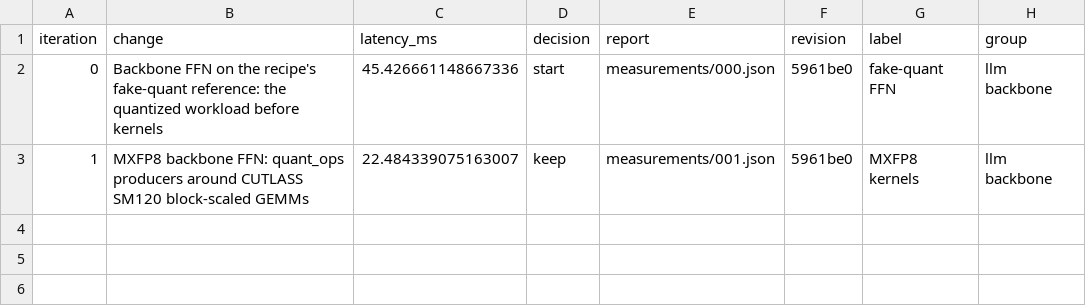
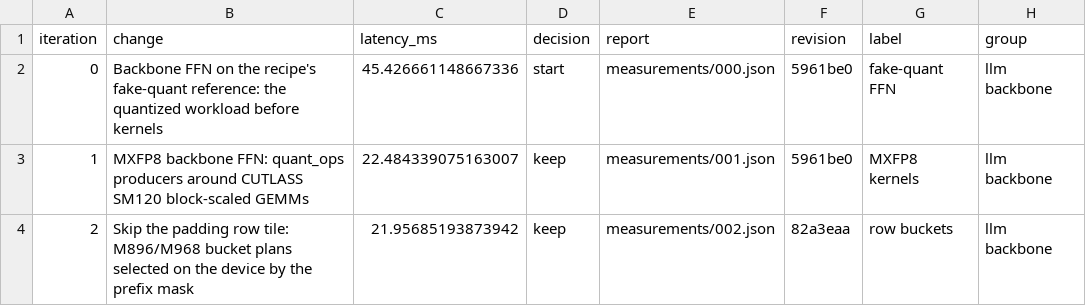
Before and after one commit to revollllt/flash-vla, a CSV file: results/pi05-rtx5090/mxfp8-llm-ffn/iterations.csv, drawn as a sheet.

```diff
--- a/results/pi05-rtx5090/mxfp8-llm-ffn/iterations.csv
+++ b/results/pi05-rtx5090/mxfp8-llm-ffn/iterations.csv
@@ -3 +3,2 @@ iteration,change,latency_ms,decision,report,revision,label,group
 1,MXFP8 backbone FFN: quant_ops producers around CUTLASS SM120 block-scaled GEMMs,22.484339075163007,keep,measurements/001.json,5961be0,MXFP8 kernels,llm backbone
+2,Skip the padding row tile: M896/M968 bucket plans selected on the device by the prefix mask,21.95685193873942,keep,measurements/002.json,82a3eaa,row buckets,llm backbone
```
Also changed, not shown: 5 other files.
